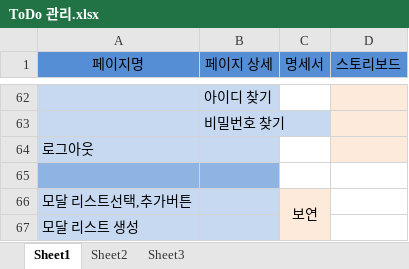
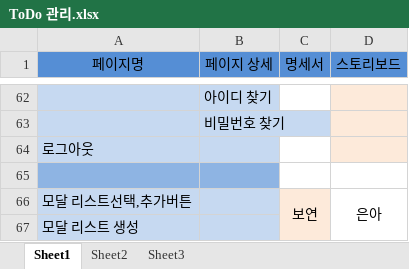
Before and after one commit to uckjae/2TeamFinal, an Excel workbook: doc/ToDo 관리.xlsx, sheet Sheet1, drawn as a sheet; only a part is shown, gaps mark what is left out; values as stored, in another font and other column widths than the file's, no borders; the diff names each change by its address in the sheet, - before the commit and + after, or states it on an @@ line.

Commit message:
no message

```diff
--- a/doc/ToDo 관리.xlsx (sheet Sheet1)
+++ b/doc/ToDo 관리.xlsx (sheet Sheet1)
-D66 (스토리보드): (empty)
+D66 (스토리보드): 은아
+D66:D67 merged
```
